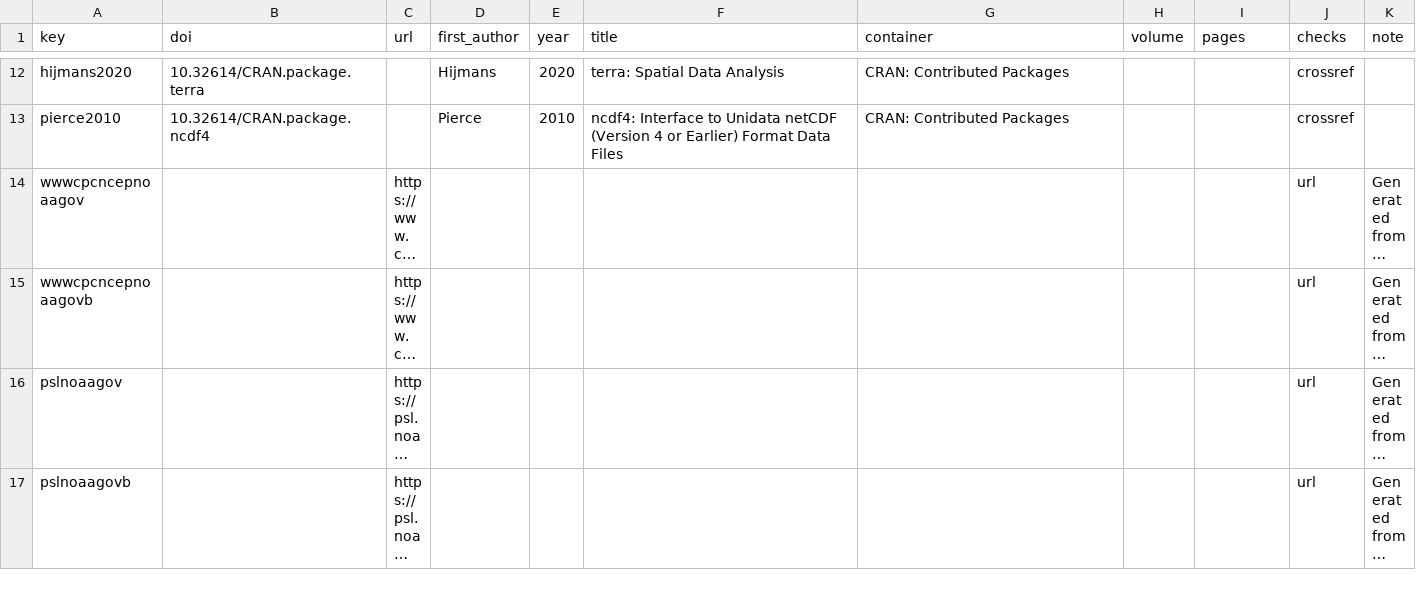
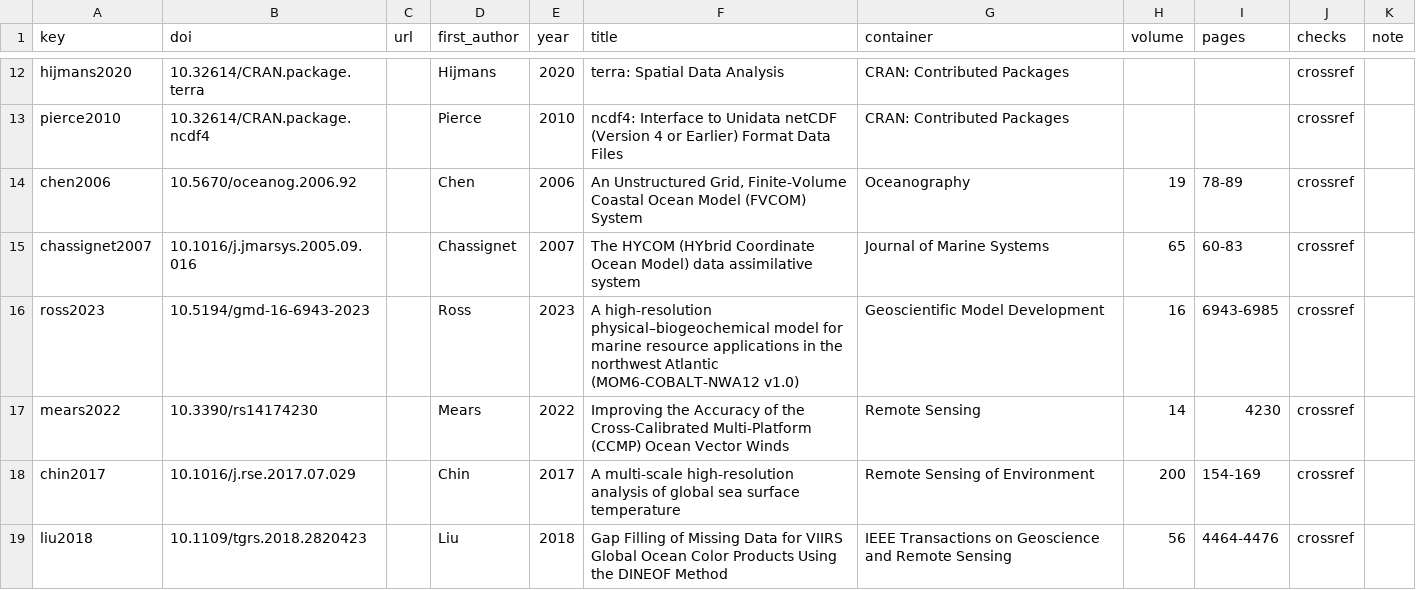
Before and after one commit to chross22/datamatch, a CSV file: tools/citations.csv, drawn as a sheet; only a part is shown, gaps mark what is left out; the shorter side is filled out with more unchanged rows; long unchanged cells end in …; the diff covers the shown part only.

```diff
--- a/tools/citations.csv
+++ b/tools/citations.csv
@@ -13 +13,7 @@ hijmans2020,10.32614/CRAN.package.terra,,Hijmans,2020,terra: Spatial Data Analys
 pierce2010,10.32614/CRAN.package.ncdf4,,Pierce,2010,ncdf4: Interface to Unidata netCDF (Version 4 or Earlier) Format Data Files,CRAN: Contributed Packages,,,crossref,
+chen2006,10.5670/oceanog.2006.92,,Chen,2006,"An Unstructured Grid, Finite-Volume Coastal Ocean Model (FVCOM) System",Oceanography,19,78-89,crossref,
+chassignet2007,10.1016/j.jmarsys.2005.09.016,,Chassignet,2007,The HYCOM (HYbrid Coordinate Ocean Model) data assimilative system,Journal of Marine Systems,65,60-83,crossref,
+ross2023,10.5194/gmd-16-6943-2023,,Ross,2023,A high-resolution physical–biogeochemical model for marine resource applications in the northwest Atlantic (MOM6-COBALT-NWA12 v1.0),Geoscientific Model Development,16,6943-6985,crossref,
+mears2022,10.3390/rs14174230,,Mears,2022,Improving the Accuracy of the Cross-Calibrated Multi-Platform (CCMP) Ocean Vector Winds,Remote Sensing,14,4230,crossref,
+chin2017,10.1016/j.rse.2017.07.029,,Chin,2017,A multi-scale high-resolution analysis of global sea surface temperature,Remote Sensing of Environment,200,154-169,crossref,
+liu2018,10.1109/tgrs.2018.2820423,,Liu,2018,Gap Filling of Missing Data for VIIRS Global Ocean Color Products Using the DINEOF Method,IEEE Transactions on Geoscience and Remote Sensing,56,4464-4476,crossref,
```
Also changed, not shown: 5 added rows elsewhere in this file.
